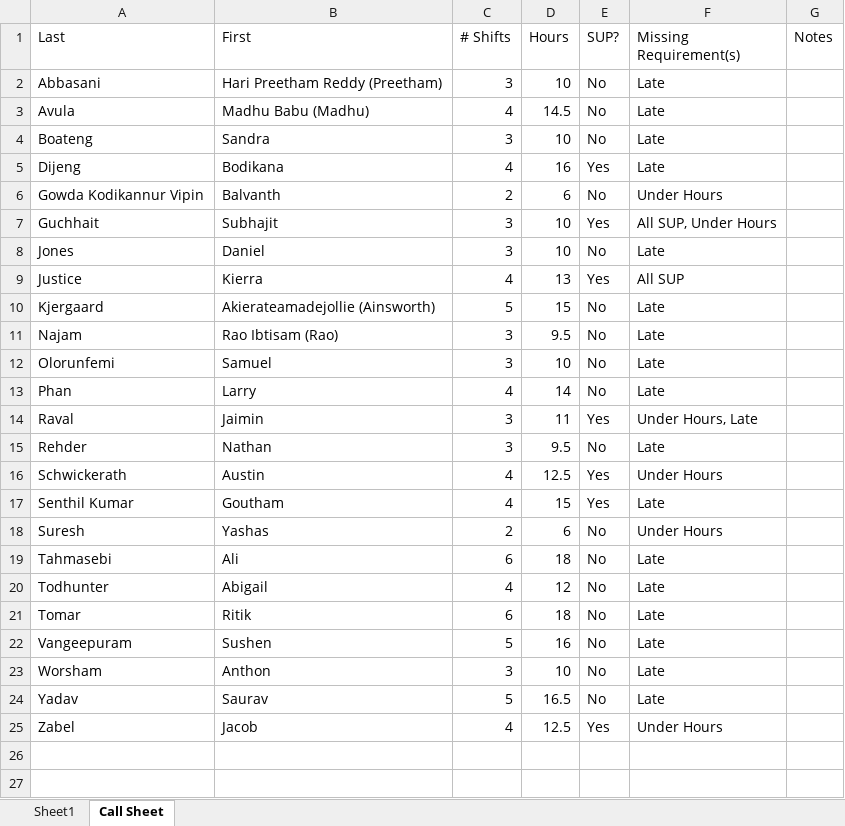
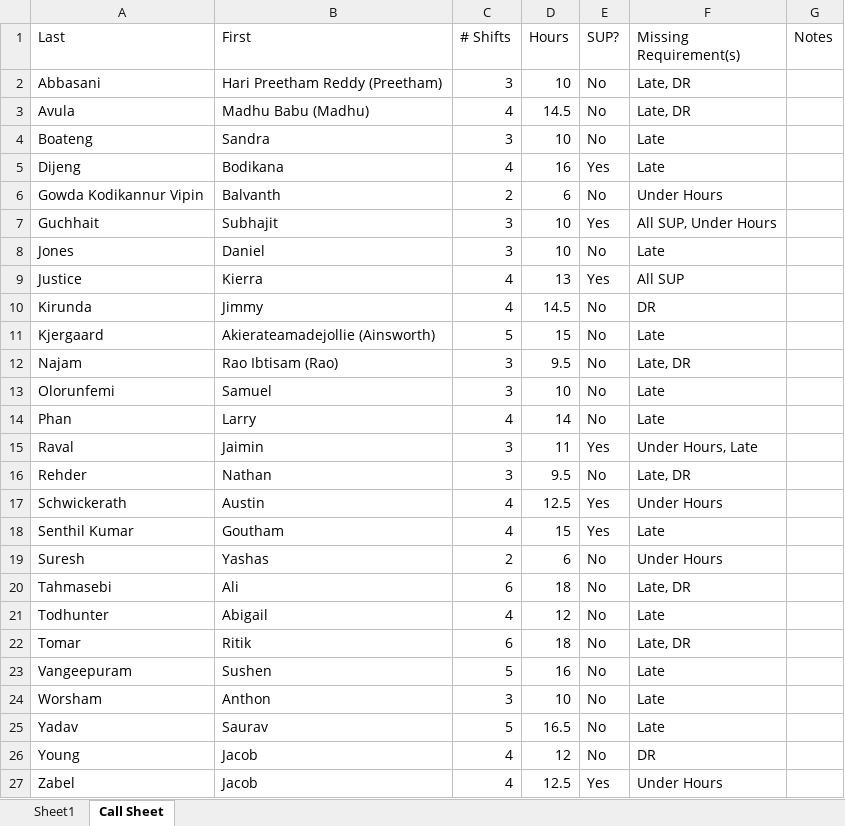
Before and after one commit to benjamintowle04/AutomatingRequirementChecks, an Excel workbook: Friley/Shifts.xlsx, sheet Call Sheet, drawn as a sheet; values as stored, in another font and other column widths than the file's, no borders; addresses are those after the commit; the diff names each change by its address in the sheet, - before the commit and + after, or states it on an @@ line.

```diff
--- a/Friley/Shifts.xlsx (sheet Call Sheet)
+++ b/Friley/Shifts.xlsx (sheet Call Sheet)
-F2:F3 (Missing Requirement(s)): Late
+F2:F3 (Missing Requirement(s)): Late, DR
+row 10: Kirunda | Jimmy | 4 | 14.5 | No | DR
-F12 (Missing Requirement(s)): Late
+F12 (Missing Requirement(s)): Late, DR
-F16 (Missing Requirement(s)): Late
+F16 (Missing Requirement(s)): Late, DR
-F20 (Missing Requirement(s)): Late
+F20 (Missing Requirement(s)): Late, DR
-F22 (Missing Requirement(s)): Late
+F22 (Missing Requirement(s)): Late, DR
+row 26: Young | Jacob | 4 | 12 | No | DR
```
Also changed, not shown: Convos/convos_Guidelines.xlsx, Friley/friley_Guidelines.xlsx, 9 other files.
